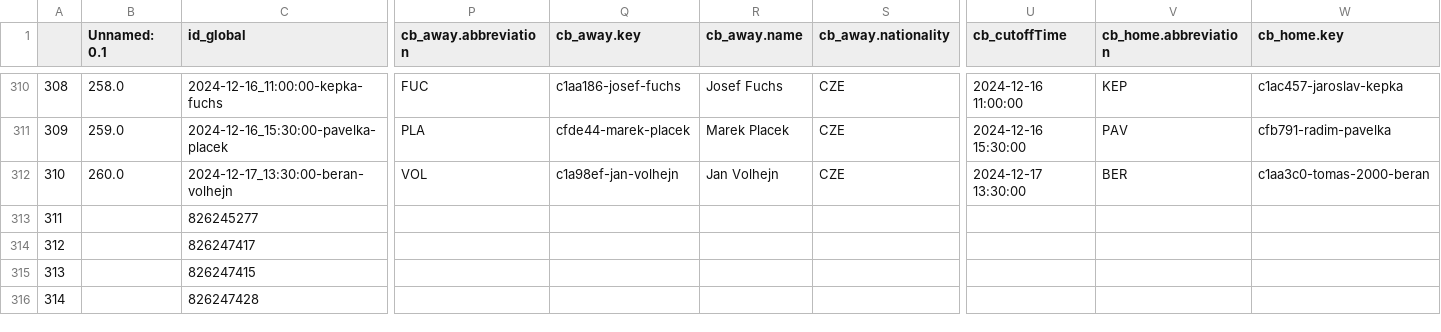
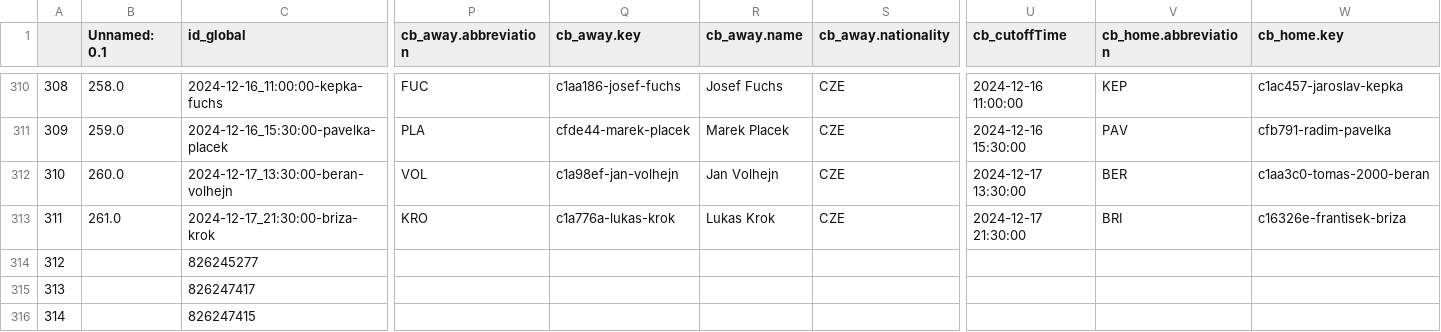
Before and after one commit to abelarregui/faustostats, a CSV file: faustostats/data/db/table_tennis_stats.csv, drawn as a sheet; only a part is shown, gaps mark what is left out; the shorter side is filled out with more unchanged rows; addresses are those after the commit; rows hold the shown columns only; the diff names each change by its address in the sheet, - before the commit and + after, or states it on an @@ line.

Commit message:
Add new stats

```diff
--- a/faustostats/data/db/table_tennis_stats.csv
+++ b/faustostats/data/db/table_tennis_stats.csv
+row 313: 311 | 261.0 | 2024-12-17_21:30:00-briza-krok | KRO | c1a776a-lukas-krok | Lukas Krok | CZE | 2024-12-17 21:30:00 | BRI | c16326e-frantisek-briza
@@ column A renumbered from row 314 down @@
```
